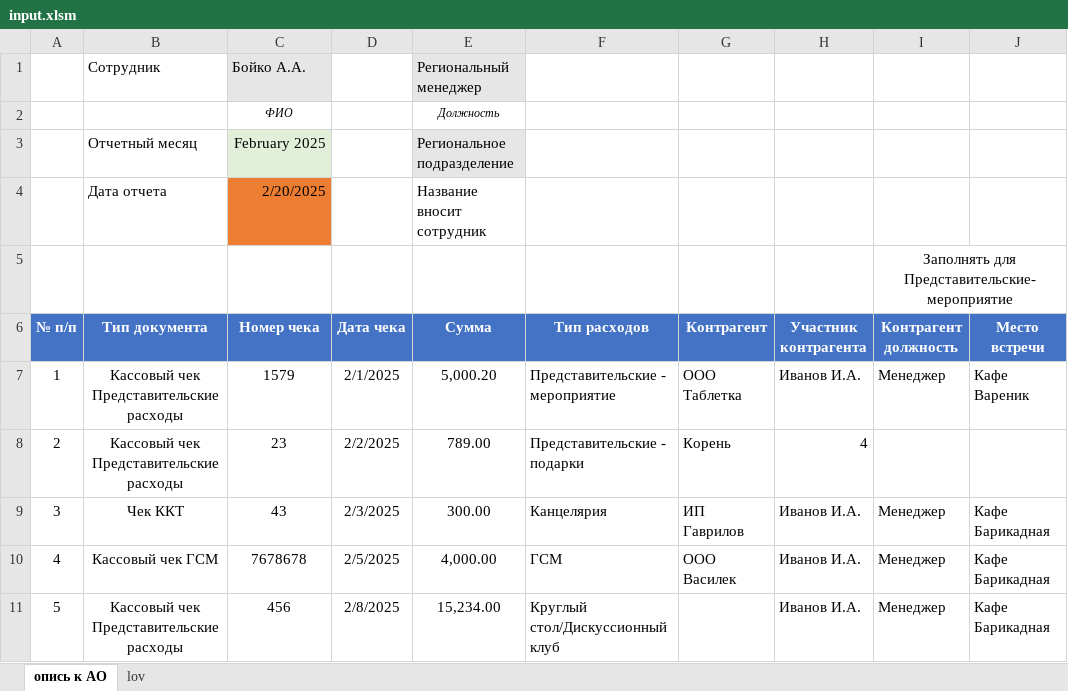
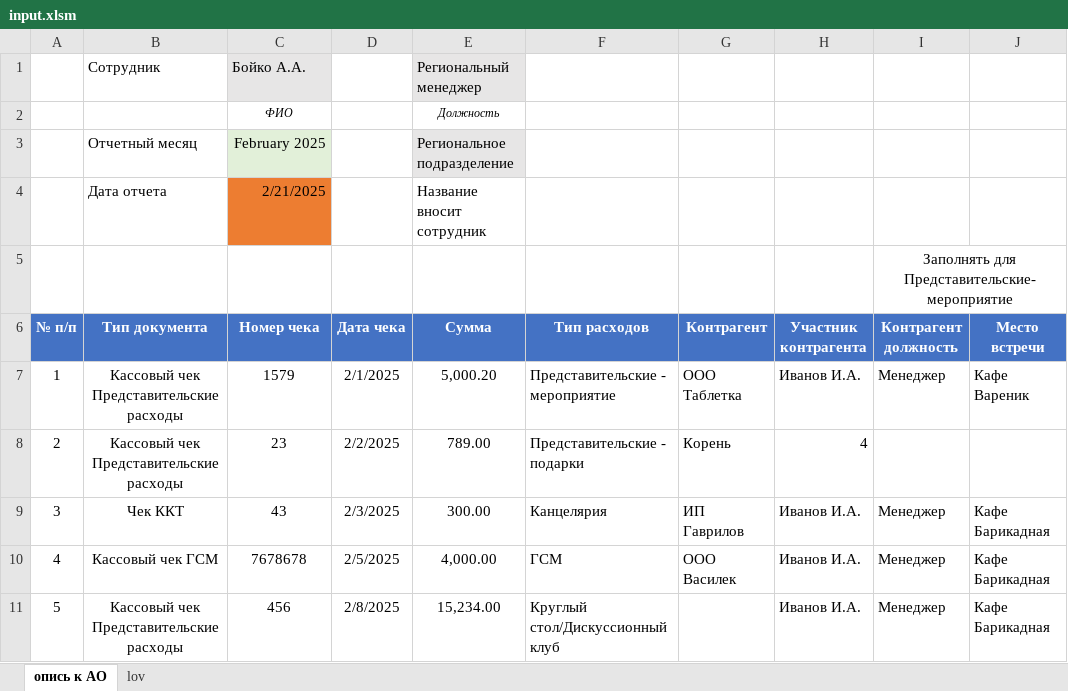
Before and after one commit to kreipikc/macros-create-report-excel, an Excel workbook: input.xlsm, sheet опись к АО, drawn as a sheet; only a part is shown; values as stored, in another font and other column widths than the file's, no borders; charts and pictures not drawn; the diff names each change by its address in the sheet, - before the commit and + after, or states it on an @@ line.

```diff
--- a/input.xlsm (sheet опись к АО)
+++ b/input.xlsm (sheet опись к АО)
-C4 (Номер чека): 2/20/2025
+C4 (Номер чека): 2/21/2025
```
Also changed, not shown: 2 other files.
